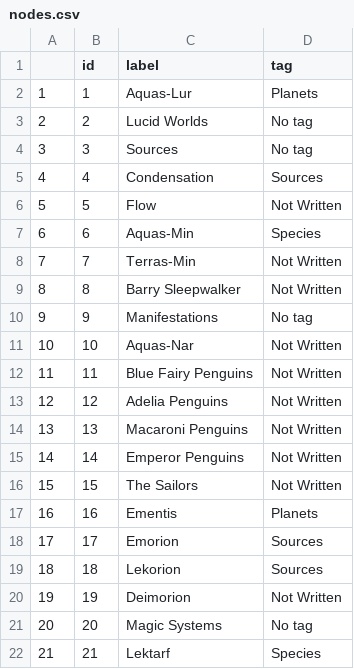
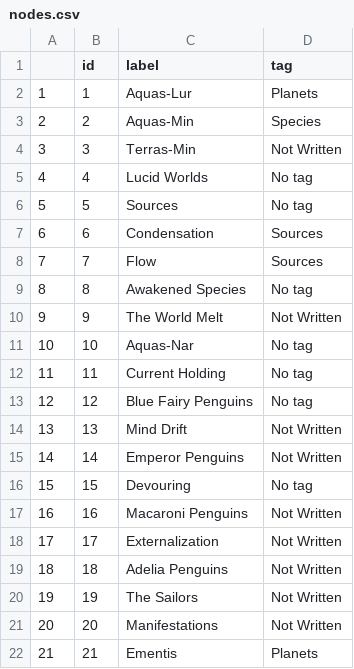
Before and after one commit to DomingoPC/Obsidian_to_Shiny, a CSV file: www/documents/nodes.csv, drawn as a sheet; only a part is shown; the diff covers the shown part only.

```diff
--- a/www/documents/nodes.csv
+++ b/www/documents/nodes.csv
@@ -2,21 +2,21 @@
 "1",1,"Aquas-Lur","Planets"
-"2",2,"Lucid Worlds","No tag"
-"3",3,"Sources","No tag"
-"4",4,"Condensation","Sources"
-"5",5,"Flow","Not Written"
-"6",6,"Aquas-Min","Species"
-"7",7,"Terras-Min","Not Written"
-"8",8,"Barry Sleepwalker","Not Written"
-"9",9,"Manifestations","No tag"
-"10",10,"Aquas-Nar","Not Written"
-"11",11,"Blue Fairy Penguins","Not Written"
-"12",12,"Adelia Penguins","Not Written"
-"13",13,"Macaroni Penguins","Not Written"
+"2",2,"Aquas-Min","Species"
+"3",3,"Terras-Min","Not Written"
+"4",4,"Lucid Worlds","No tag"
+"5",5,"Sources","No tag"
+"6",6,"Condensation","Sources"
+"7",7,"Flow","Sources"
+"8",8,"Awakened Species","No tag"
+"9",9,"The World Melt","Not Written"
+"10",10,"Aquas-Nar","No tag"
+"11",11,"Current Holding","No tag"
+"12",12,"Blue Fairy Penguins","No tag"
+"13",13,"Mind Drift","Not Written"
 "14",14,"Emperor Penguins","Not Written"
-"15",15,"The Sailors","Not Written"
-"16",16,"Ementis","Planets"
-"17",17,"Emorion","Sources"
-"18",18,"Lekorion","Sources"
-"19",19,"Deimorion","Not Written"
-"20",20,"Magic Systems","No tag"
-"21",21,"Lektarf","Species"
+"15",15,"Devouring","No tag"
+"16",16,"Macaroni Penguins","Not Written"
+"17",17,"Externalization","Not Written"
+"18",18,"Adelia Penguins","Not Written"
+"19",19,"The Sailors","Not Written"
+"20",20,"Manifestations","Not Written"
+"21",21,"Ementis","Planets"
```
Also changed, not shown: 7 added rows and 19 edited cells elsewhere in this file, www/documents/edges.csv, 30 other files.
